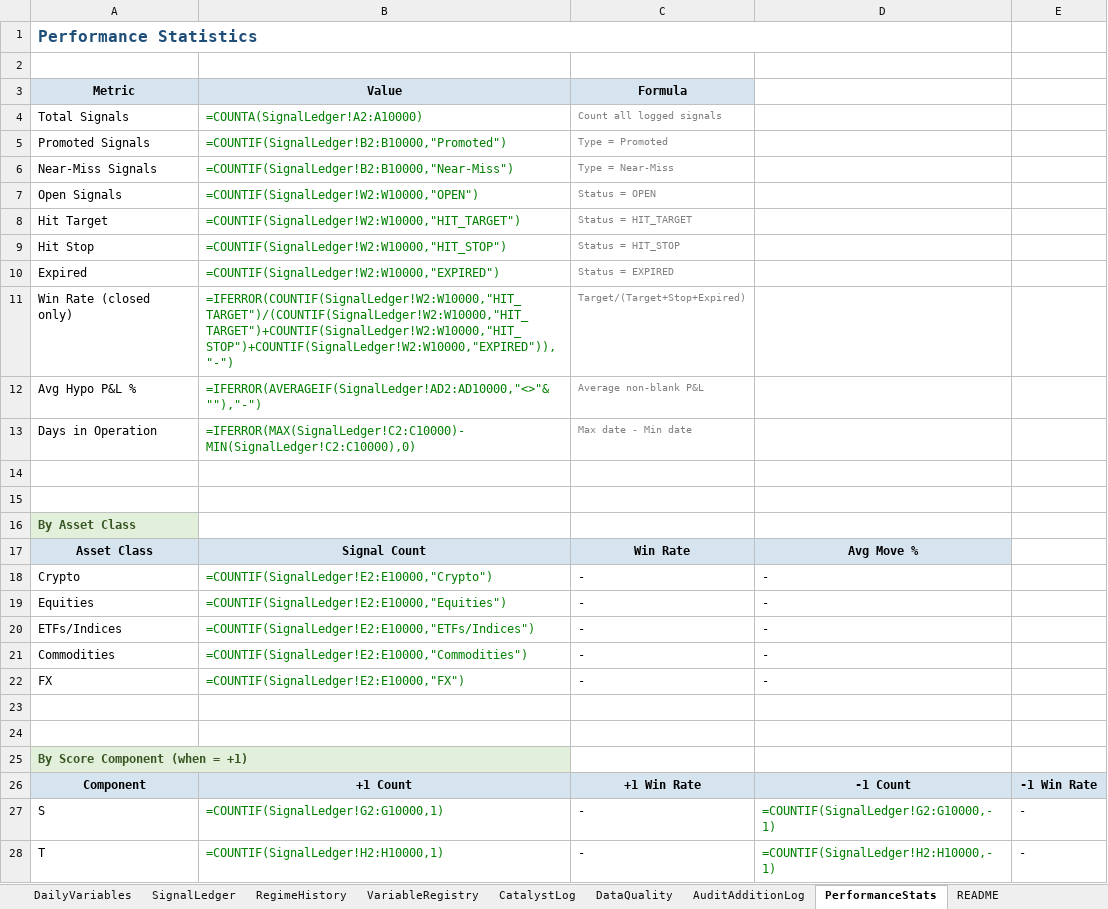
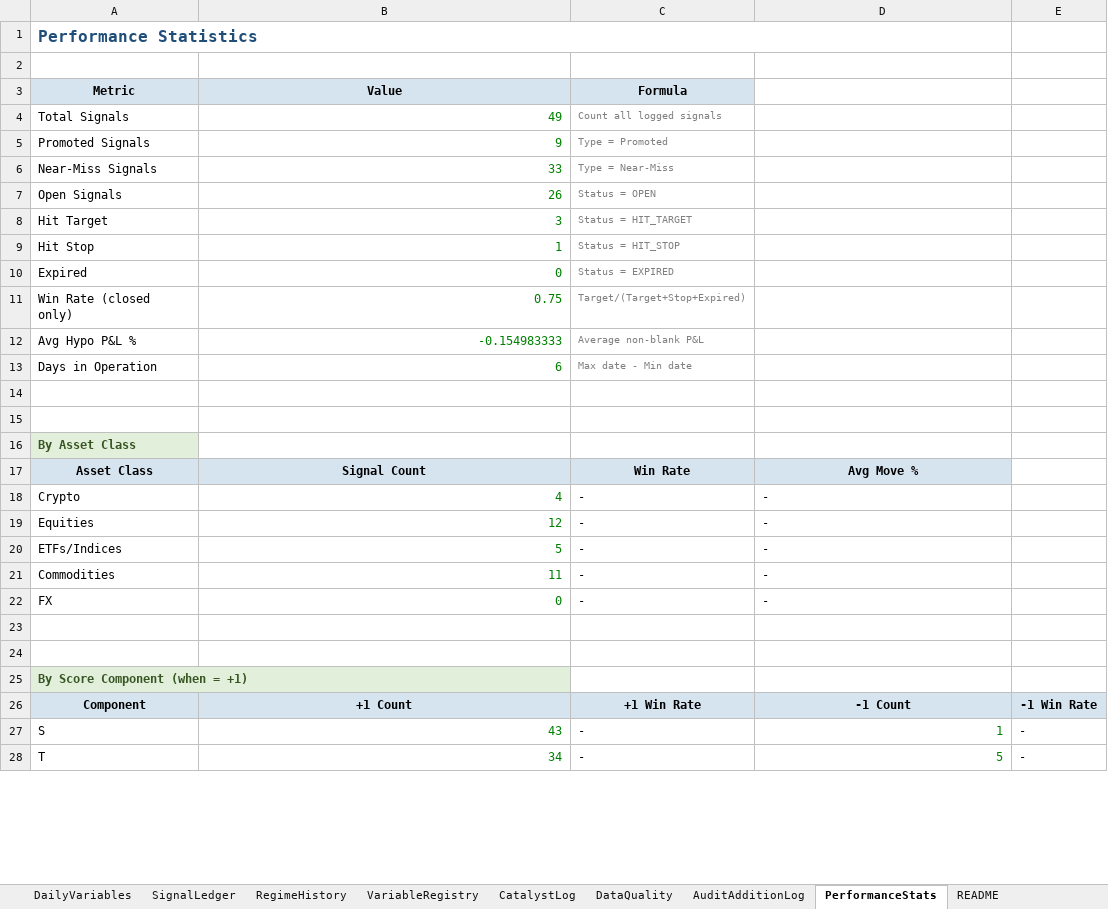
Before and after one commit to geraldyiu12529-cmyk/Gerald, an Excel workbook: Trade/master-data-log.xlsx, sheet PerformanceStats, drawn as a sheet; only a part is shown; values as stored, in another font and other column widths than the file's, no borders; formulas without a stored value are shown as written; the diff covers the shown part only; the diff names each change by its address in the sheet, - before the commit and + after, or states it on an @@ line.

```diff
--- a/Trade/master-data-log.xlsx (sheet PerformanceStats)
+++ b/Trade/master-data-log.xlsx (sheet PerformanceStats)
-B4 (Value): =COUNTA(SignalLedger!A2:A10000)
+B4 (Value): 49
-B5 (Value): =COUNTIF(SignalLedger!B2:B10000,"Promoted")
+B5 (Value): 9
-B6 (Value): =COUNTIF(SignalLedger!B2:B10000,"Near-Miss")
+B6 (Value): 33
-B7 (Value): =COUNTIF(SignalLedger!W2:W10000,"OPEN")
+B7 (Value): 26
-B8 (Value): =COUNTIF(SignalLedger!W2:W10000,"HIT_TARGET")
+B8 (Value): 3
-B9 (Value): =COUNTIF(SignalLedger!W2:W10000,"HIT_STOP")
+B9 (Value): 1
-B10 (Value): =COUNTIF(SignalLedger!W2:W10000,"EXPIRED")
+B10 (Value): 0
-B11 (Value): =IFERROR(COUNTIF(SignalLedger!W2:W10000,"HIT_TARGET")/(COUNTIF(SignalLedger!W2:W10000,"HIT_TARGET")+COUNTIF(SignalLedger!W2:W10000,"HIT_STOP")+COUNTIF(SignalLedger!W2:W10000,"EXPIRED")),"-")
+B11 (Value): 0.75
-B12 (Value): =IFERROR(AVERAGEIF(SignalLedger!AD2:AD10000,"<>"&""),"-")
+B12 (Value): -0.154983333
-B13 (Value): =IFERROR(MAX(SignalLedger!C2:C10000)-MIN(SignalLedger!C2:C10000),0)
+B13 (Value): 6
-B18 (Value): =COUNTIF(SignalLedger!E2:E10000,"Crypto")
+B18 (Value): 4
-B19 (Value): =COUNTIF(SignalLedger!E2:E10000,"Equities")
+B19 (Value): 12
-B20 (Value): =COUNTIF(SignalLedger!E2:E10000,"ETFs/Indices")
+B20 (Value): 5
-B21 (Value): =COUNTIF(SignalLedger!E2:E10000,"Commodities")
+B21 (Value): 11
-B22 (Value): =COUNTIF(SignalLedger!E2:E10000,"FX")
+B22 (Value): 0
-B27 (Value): =COUNTIF(SignalLedger!G2:G10000,1)
+B27 (Value): 43
-D27: =COUNTIF(SignalLedger!G2:G10000,-1)
+D27: 1
-B28 (Value): =COUNTIF(SignalLedger!H2:H10000,1)
+B28 (Value): 34
-D28: =COUNTIF(SignalLedger!H2:H10000,-1)
+D28: 5
```
Also changed, not shown: 12 edited cells elsewhere in this sheet, sheet AuditAdditionLog, 2 other files.
